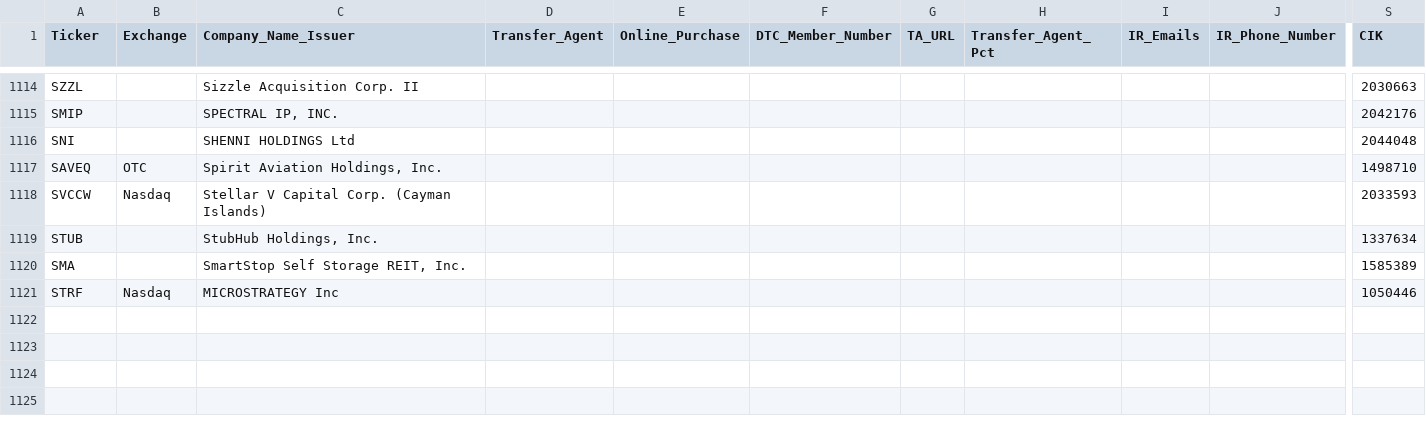
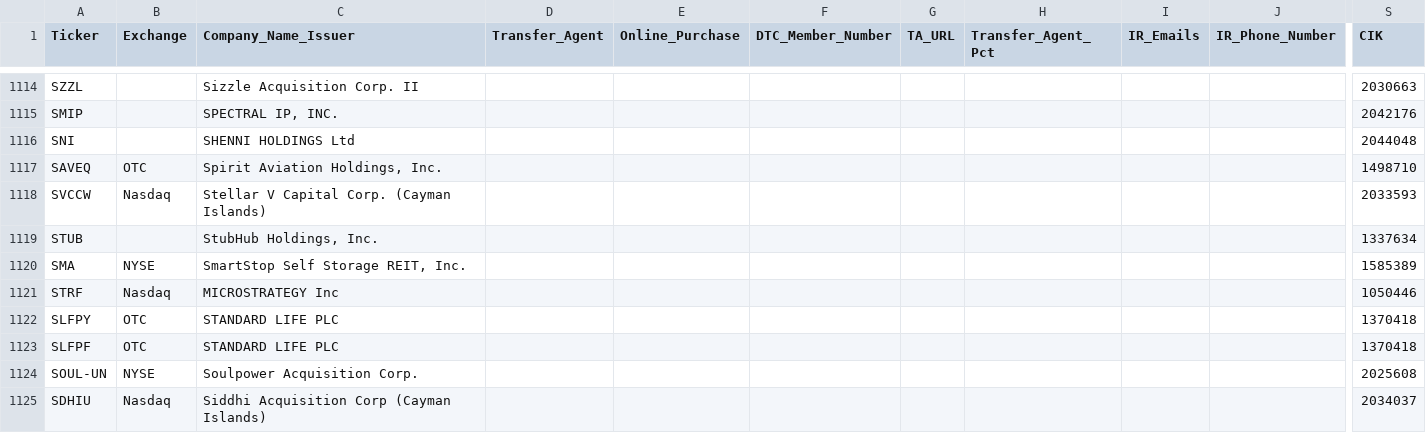
Before and after one commit to WhyDRS/Database, a CSV file: data/Issuers/Main-Database-CSV-Files/S.csv, drawn as a sheet; only a part is shown, gaps mark what is left out; rows hold the shown columns only; the diff names each change by its address in the sheet, - before the commit and + after, or states it on an @@ line.

```diff
--- a/data/Issuers/Main-Database-CSV-Files/S.csv
+++ b/data/Issuers/Main-Database-CSV-Files/S.csv
-B1120 (Exchange): (empty)
+B1120 (Exchange): NYSE
+row 1122: SLFPY | OTC | STANDARD LIFE PLC |  |  |  |  |  |  |  | 1370418
+row 1123: SLFPF | OTC | STANDARD LIFE PLC |  |  |  |  |  |  |  | 1370418
+row 1124: SOUL-UN | NYSE | Soulpower Acquisition Corp. |  |  |  |  |  |  |  | 2025608
+row 1125: SDHIU | Nasdaq | Siddhi Acquisition Corp (Cayman Islands) |  |  |  |  |  |  |  | 2034037
```
Also changed, not shown: data/Issuers/Main-Database-CSV-Files/A.csv, data/Issuers/Main-Database-CSV-Files/B.csv, 14 other files.
